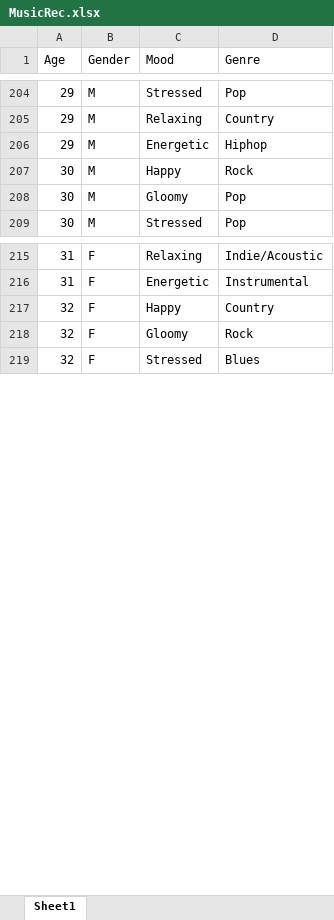
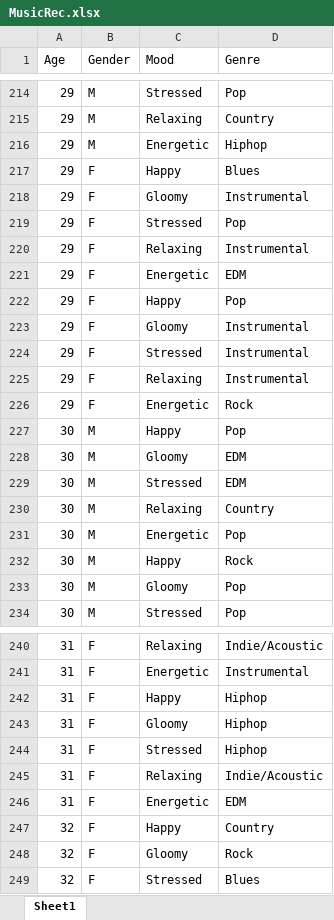
Before and after one commit to NAyeshaKhan/Music_Recommendation_App, an Excel workbook: MusicApp/MusicRec.xlsx, sheet Sheet1, drawn as a sheet; only a part is shown, gaps mark what is left out; values as stored, in another font and other column widths than the file's, no cell formats; the diff covers the shown part only; the diff names each change by its address in the sheet, - before the commit and + after, or states it on an @@ line.

Commit message:
Dataset updated

```diff
--- a/MusicApp/MusicRec.xlsx (sheet Sheet1)
+++ b/MusicApp/MusicRec.xlsx (sheet Sheet1)
+row 217: 29 | F | Happy | Blues
+row 218: 29 | F | Gloomy | Instrumental
+row 219: 29 | F | Stressed | Pop
+row 220: 29 | F | Relaxing | Instrumental
+row 221: 29 | F | Energetic | EDM
+row 222: 29 | F | Happy | Pop
+row 223: 29 | F | Gloomy | Instrumental
+row 224: 29 | F | Stressed | Instrumental
+row 225: 29 | F | Relaxing | Instrumental
+row 226: 29 | F | Energetic | Rock
+row 227: 30 | M | Happy | Pop
+row 228: 30 | M | Gloomy | EDM
+row 229: 30 | M | Stressed | EDM
+row 230: 30 | M | Relaxing | Country
+row 231: 30 | M | Energetic | Pop
+row 242: 31 | F | Happy | Hiphop
+row 243: 31 | F | Gloomy | Hiphop
+row 244: 31 | F | Stressed | Hiphop
+row 245: 31 | F | Relaxing | Indie/Acoustic
+row 246: 31 | F | Energetic | EDM
```
Also changed, not shown: 25 added rows elsewhere in this sheet, cell formats, 2 other files.
